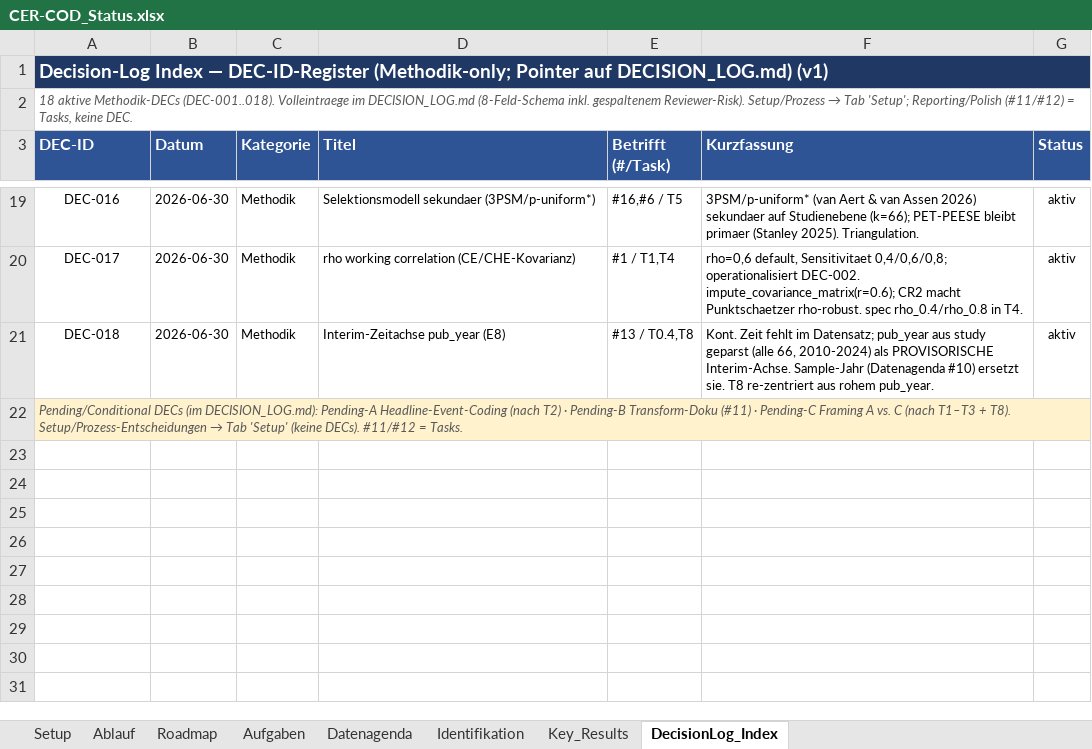
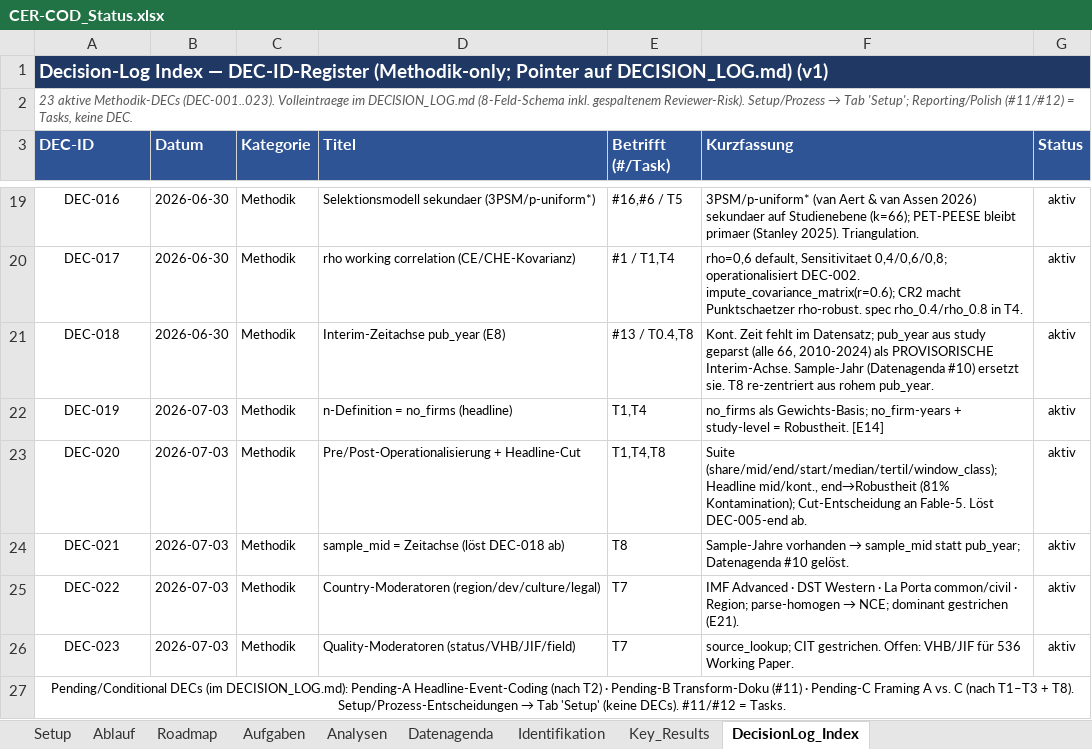
Before and after one commit to rwitte-wu-research/FOMA-CER-COD-Paris, an Excel workbook: docs/CER-COD_Status.xlsx, sheet DecisionLog_Index, drawn as a sheet; only a part is shown, gaps mark what is left out; values as stored, in another font and other column widths than the file's, no borders; addresses are those after the commit; the diff names each change by its address in the sheet, - before the commit and + after, or states it on an @@ line.

Commit message:
data: finalize dataset v4 + DEC-019..023
Add CER-COD_data_v4.xlsx (final: 40 cols + country_lookup + source_lookup)
as the analysis source. Effect-size set identical to v1; adds derived
Pre/Post, country (region/dev/culture/legal), and quality moderators.

- DEC-019 n=no_firms · DEC-020 Pre/Post suite + headline shift (end->mid/
  continuous) · DEC-021 sample_mid time axis (retires DEC-018) ·
  DEC-022 country moderators (IMF/DST/La Porta, parse-homogeneous->NCE) ·
  DEC-023 quality moderators (VHB/JIF/field; CIT dropped).
- Datenagenda resolved; Analysen tab added.

Open for methodology finalization: headline-cut choice; VHB/JIF-for-
working-papers basis; COE self-overlap (Datenagenda #11).

```diff
--- a/docs/CER-COD_Status.xlsx (sheet DecisionLog_Index)
+++ b/docs/CER-COD_Status.xlsx (sheet DecisionLog_Index)
+sheet tab: Analysen
-A2 (DEC-ID): 18 aktive Methodik-DECs (DEC-001..018). Volleintraege im…
+A2 (DEC-ID): 23 aktive Methodik-DECs (DEC-001..023). Volleintraege im…
+row 22: DEC-019 | 2026-07-03 | Methodik | n-Definition = no_firms (headline) | T1,T4 | no_firms als Gewichts-Basis; no_firm-years + study-level = Robustheit. [E14] | aktiv
+row 23: DEC-020 | 2026-07-03 | Methodik | Pre/Post-Operationalisierung + Headline-Cut | T1,T4,T8 | Suite (share/mid/end/start/median/tertil/window_class); Headline mid/kont., end→Robustheit (81% Kontamination); Cut-Entscheidung an Fable-5. Löst DEC-005-end ab. | aktiv
+row 24: DEC-021 | 2026-07-03 | Methodik | sample_mid = Zeitachse (löst DEC-018 ab) | T8 | Sample-Jahre vorhanden → sample_mid statt pub_year; Datenagenda #10 gelöst. | aktiv
+row 25: DEC-022 | 2026-07-03 | Methodik | Country-Moderatoren (region/dev/culture/legal) | T7 | IMF Advanced · DST Western · La Porta common/civil · Region; parse-homogen → NCE; dominant gestrichen (E21). | aktiv
+row 26: DEC-023 | 2026-07-03 | Methodik | Quality-Moderatoren (status/VHB/JIF/field) | T7 | source_lookup; CIT gestrichen. Offen: VHB/JIF für 536 Working Paper. | aktiv
@@ A27 fill: #FFF2CC → none, italic: on → off, text colour: #595959 → black, alignment: left → center @@
```
Also changed, not shown: sheet Datenagenda, sheet Ablauf, sheet Setup, 4 other files.
